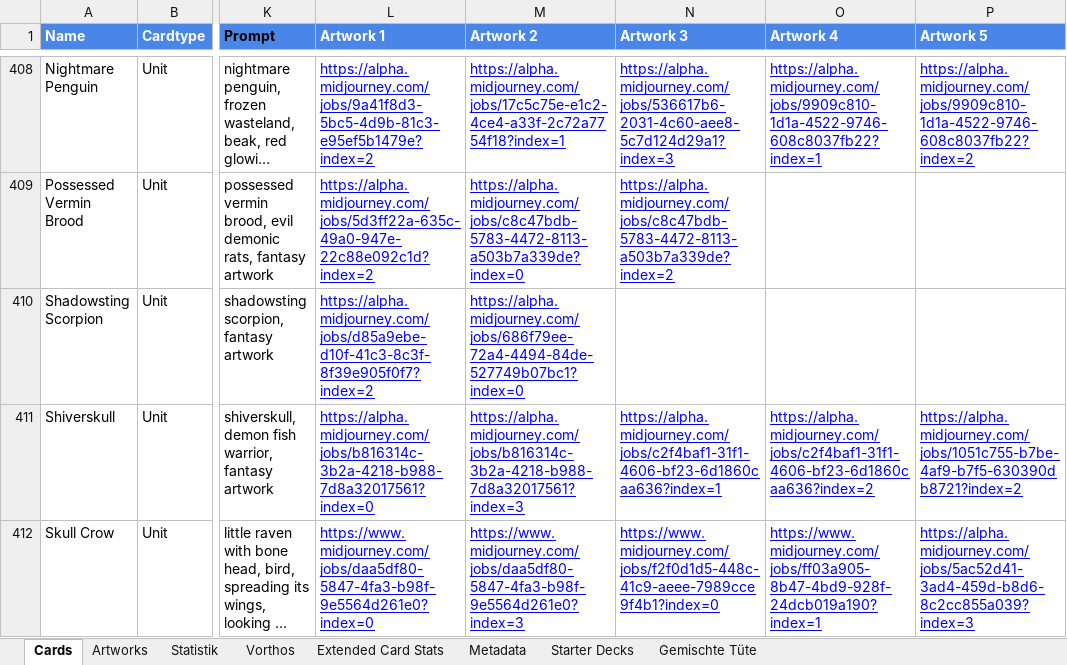
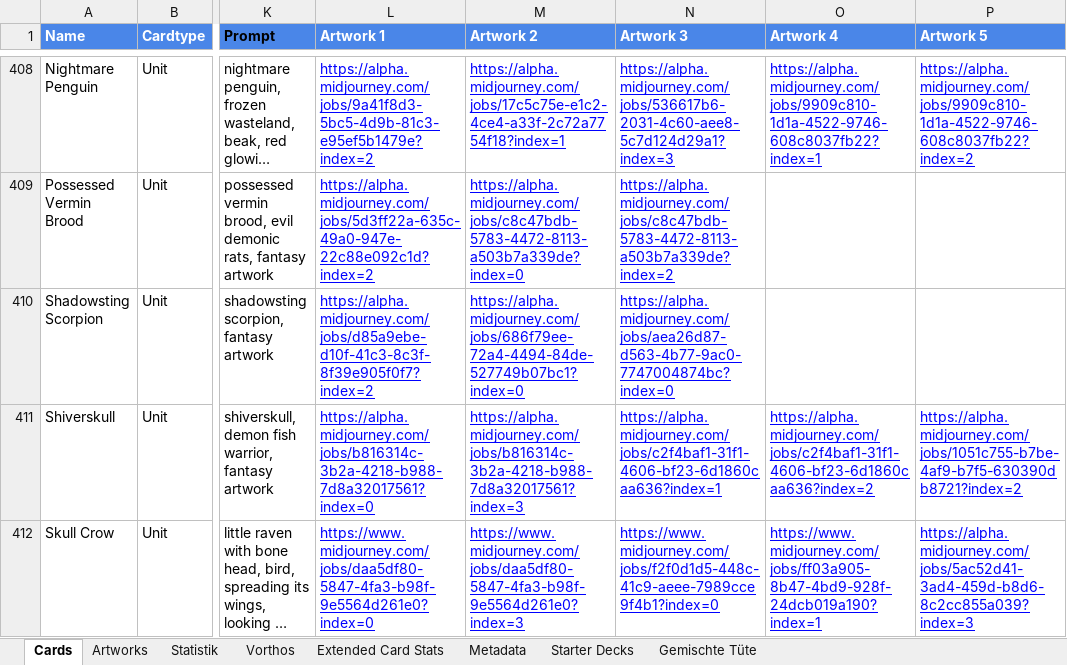
Before and after one commit to nonbiristudios/shardsofbeyond, an Excel workbook: workspace/card-data/beyond.xlsx, sheet Cards, drawn as a sheet; only a part is shown, gaps mark what is left out; long unchanged cells end in …; values as stored, in another font and other column widths than the file's, no borders; charts and pictures and conditional formats not drawn; the diff covers the shown part only; the diff names each change by its address in the sheet, - before the commit and + after, or states it on an @@ line.

```diff
--- a/workspace/card-data/beyond.xlsx (sheet Cards)
+++ b/workspace/card-data/beyond.xlsx (sheet Cards)
-N410 (Artwork 3): (empty)
+N410 (Artwork 3): https://alpha.midjourney.com/jobs/aea26d87-d563-4b77-9ac0-7747004874bc?index=0
```
Also changed, not shown: 10 edited cells elsewhere in this sheet, charts or pictures, 2 other files.
